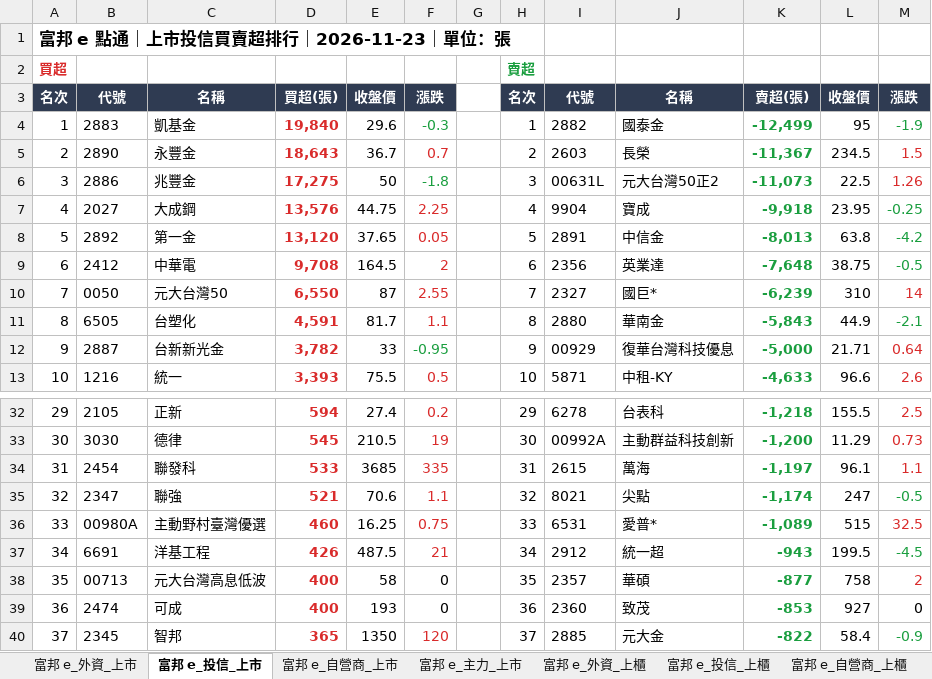
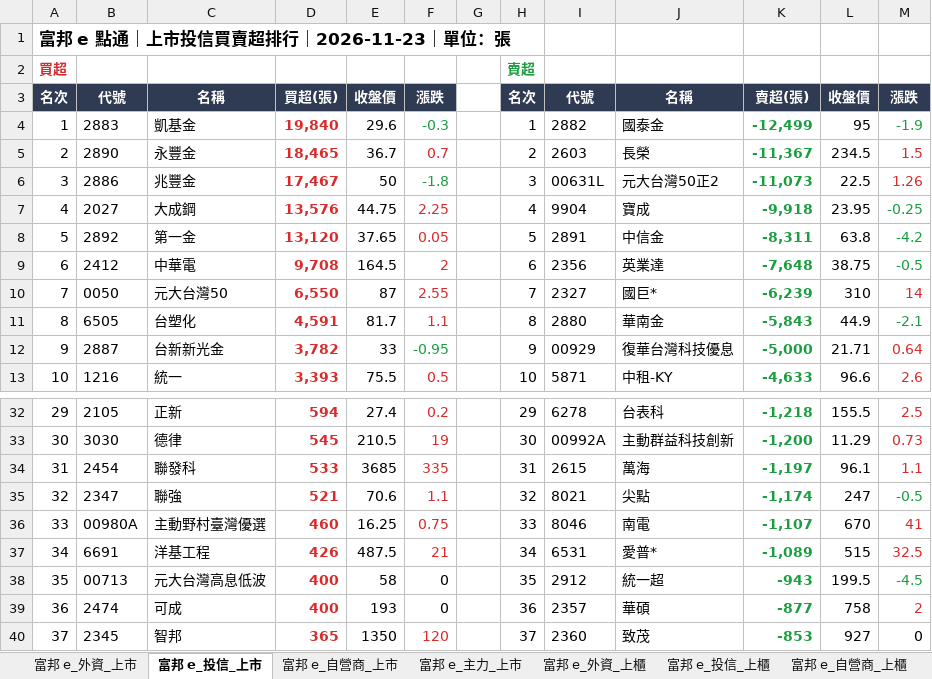
Before and after one commit to mywu-cloud/Nettrade, an Excel workbook: archive/2026/2026-11-23.xlsx, sheet 富邦 e_投信_上市, drawn as a sheet; only a part is shown, gaps mark what is left out; values as stored, in another font and other column widths than the file's, no borders; the diff covers the shown part only; the diff names each change by its address in the sheet, - before the commit and + after, or states it on an @@ line.

```diff
--- a/archive/2026/2026-11-23.xlsx (sheet 富邦 e_投信_上市)
+++ b/archive/2026/2026-11-23.xlsx (sheet 富邦 e_投信_上市)
-D5: 18,643
+D5: 18,465
-D6: 17,275
+D6: 17,467
-K8: -8,013
+K8: -8,311
-I36: 6531
+I36: 8046
-J36: 愛普*
+J36: 南電
-K36: -1,089
+K36: -1,107
-L36: 515
+L36: 670
-M36: 32.5
+M36: 41
-I37: 2912
+I37: 6531
-J37: 統一超
+J37: 愛普*
-K37: -943
+K37: -1,089
-L37: 199.5
+L37: 515
-M37: -4.5
+M37: 32.5
-M37 text colour: #1A9E3F
+M37 text colour: #D92B2B
-I38: 2357
+I38: 2912
-J38: 華碩
+J38: 統一超
-K38: -877
+K38: -943
-L38: 758
+L38: 199.5
-M38: 2
+M38: -4.5
-M38 text colour: #D92B2B
+M38 text colour: #1A9E3F
-I39: 2360
+I39: 2357
-J39: 致茂
+J39: 華碩
-K39: -853
+K39: -877
-L39: 927
+L39: 758
-M39: 0
+M39: 2
-M39 text colour: black
+M39 text colour: #D92B2B
-I40: 2885
+I40: 2360
-J40: 元大金
+J40: 致茂
-K40: -822
+K40: -853
-L40: 58.4
+L40: 927
-M40: -0.9
+M40: 0
-M40 text colour: #1A9E3F
+M40 text colour: black
```
Also changed, not shown: 2 added rows, 2 removed rows, 101 edited cells, cell formats and row numbers in column A elsewhere in this sheet, sheet 富邦 e_投信_上櫃, other sheet tabs, 4 other files.
